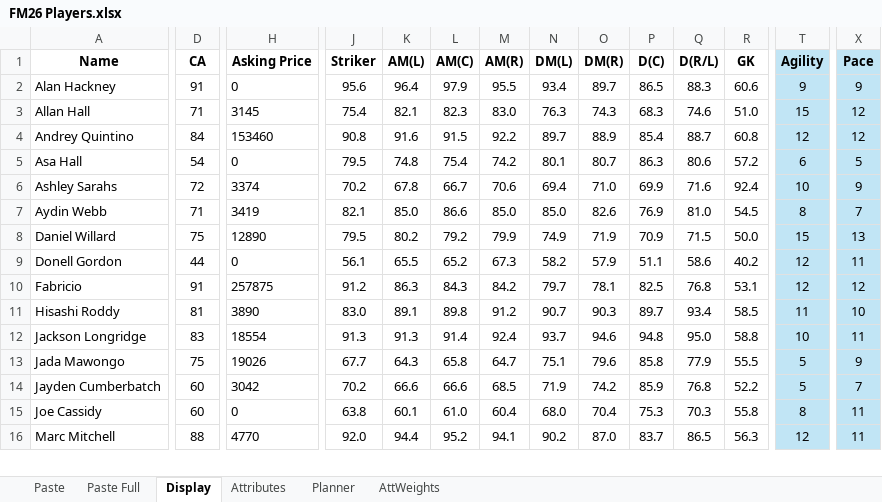
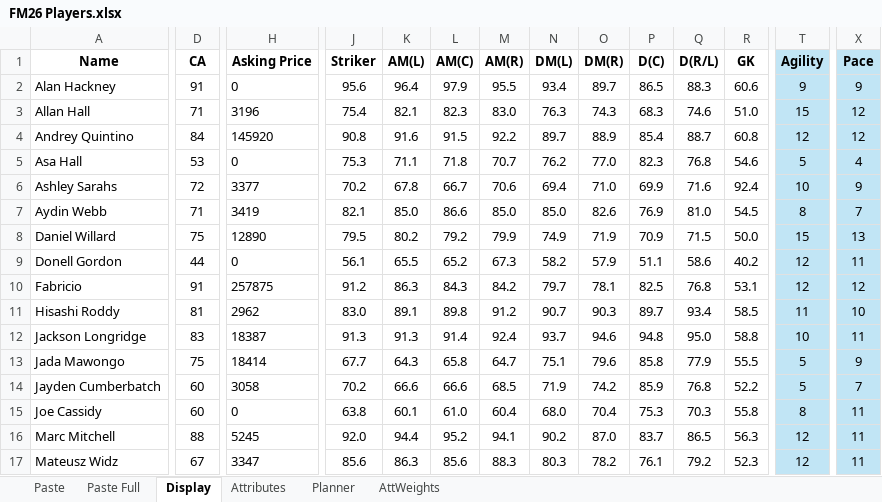
Before and after one commit to bikeracer4487/fm26-lineup-optimizer, an Excel workbook: FM26 Players.xlsx, sheet Display, drawn as a sheet; only a part is shown, gaps mark what is left out; values as stored, in another font and other column widths than the file's, no borders; rows hold the shown columns only; the diff covers the shown part only; the diff names each change by its address in the sheet, - before the commit and + after, or states it on an @@ line.

```diff
--- a/FM26 Players.xlsx (sheet Display)
+++ b/FM26 Players.xlsx (sheet Display)
-H3 (Asking Price): 3145
+H3 (Asking Price): 3196
-H4 (Asking Price): 153460
+H4 (Asking Price): 145920
-D5 (CA): 54
+D5 (CA): 53
-J5 (Striker): 79.5
+J5 (Striker): 75.3
-K5 (AM(L)): 74.8
+K5 (AM(L)): 71.1
-L5 (AM(C)): 75.4
+L5 (AM(C)): 71.8
-M5 (AM(R)): 74.2
+M5 (AM(R)): 70.7
-N5 (DM(L)): 80.1
+N5 (DM(L)): 76.2
-O5 (DM(R)): 80.7
+O5 (DM(R)): 77.0
-P5 (D(C)): 86.3
+P5 (D(C)): 82.3
-Q5 (D(R/L)): 80.6
+Q5 (D(R/L)): 76.8
-R5 (GK): 57.2
+R5 (GK): 54.6
-T5 (Agility): 6
+T5 (Agility): 5
-X5 (Pace): 5
+X5 (Pace): 4
-H6 (Asking Price): 3374
+H6 (Asking Price): 3377
-H11 (Asking Price): 3890
+H11 (Asking Price): 2962
-H12 (Asking Price): 18554
+H12 (Asking Price): 18387
-H13 (Asking Price): 19026
+H13 (Asking Price): 18414
-H14 (Asking Price): 3042
+H14 (Asking Price): 3058
-H16 (Asking Price): 4770
+H16 (Asking Price): 5245
+row 17: Mateusz Widz | 67 | 3347 | 85.6 | 86.3 | 85.6 | 88.3 | 80.3 | 78.2 | 76.1 | 79.2 | 52.3 | 12 | 11
```
Also changed, not shown: 2 added rows, 3 removed rows, 1 moved row and 104 edited cells elsewhere in this sheet, sheet Planner, sheet Paste Full, formulas that keep their value, 2 other files.
